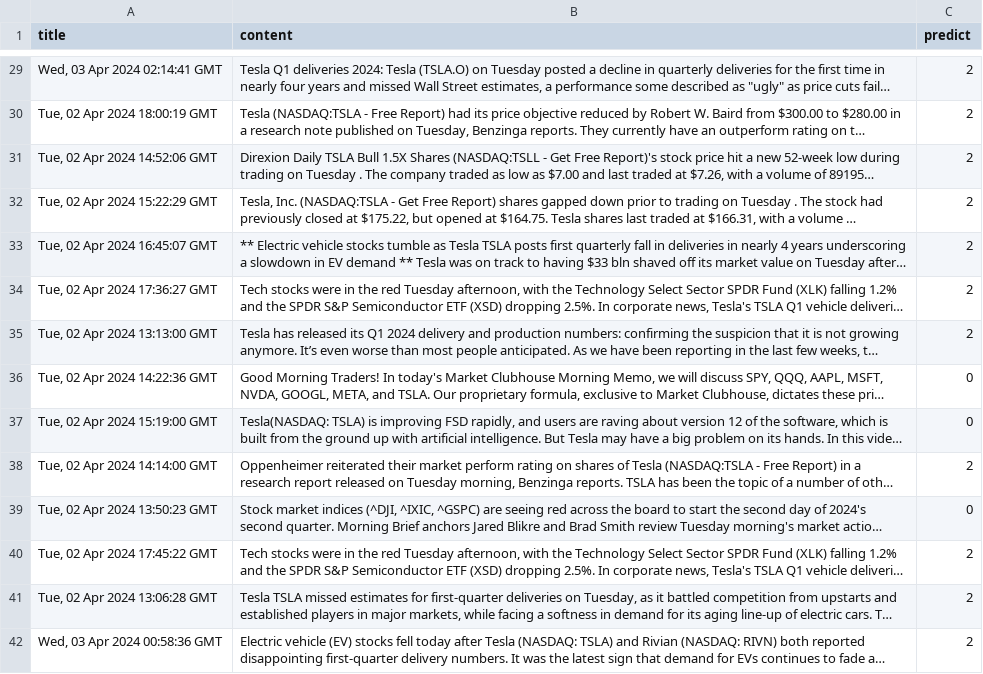
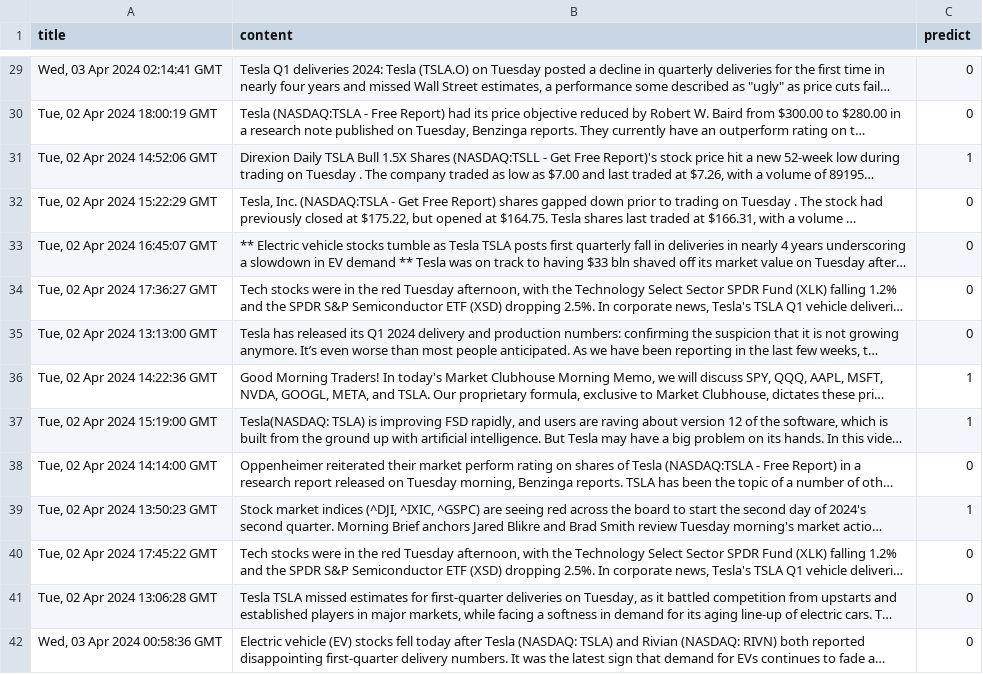
Before and after one commit to high-profit-guaranteed/ML, a CSV file: predicted_news.csv, drawn as a sheet; only a part is shown, gaps mark what is left out; long unchanged cells end in …; the diff covers the shown part only; the diff names each change by its address in the sheet, - before the commit and + after, or states it on an @@ line.

```diff
--- a/predicted_news.csv
+++ b/predicted_news.csv
-C29:C30 (predict): 2
+C29:C30 (predict): 0
-C31 (predict): 2
+C31 (predict): 1
-C32:C35 (predict): 2
+C32:C35 (predict): 0
-C36:C37 (predict): 0
+C36:C37 (predict): 1
-C38 (predict): 2
+C38 (predict): 0
-C39 (predict): 0
+C39 (predict): 1
-C40:C42 (predict): 2
+C40:C42 (predict): 0
```
Also changed, not shown: 55 edited cells elsewhere in this file.
